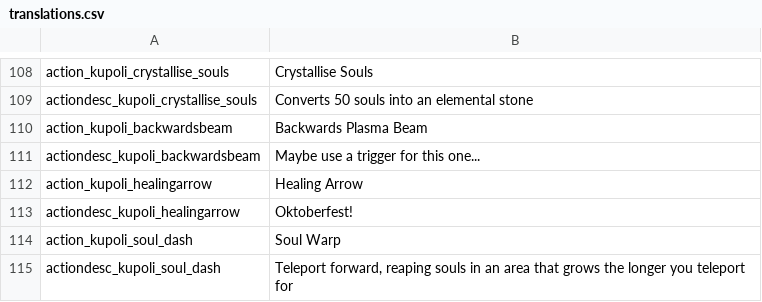
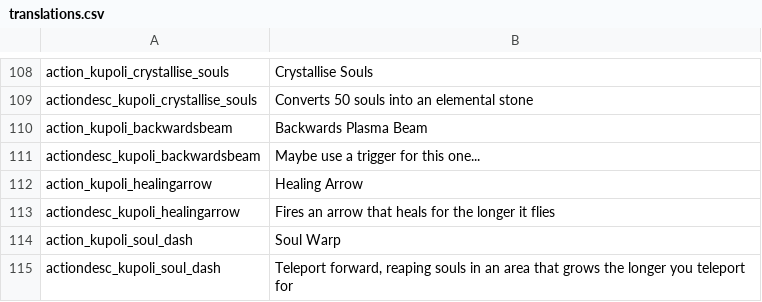
Before and after one commit to SiriMoel/souls, a CSV file: files/translations.csv, drawn as a sheet; only a part is shown, gaps mark what is left out.

```diff
--- a/files/translations.csv
+++ b/files/translations.csv
@@ -112,3 +112,3 @@ actiondesc_kupoli_backwardsbeam,"Maybe use a trigger for this one...",,,,,,,,,,,
 action_kupoli_healingarrow,"Healing Arrow",,,,,,,,,,,,
-actiondesc_kupoli_healingarrow,"Oktoberfest!",,,,,,,,,,,,
+actiondesc_kupoli_healingarrow,"Fires an arrow that heals for the longer it flies",,,,,,,,,,,,
 action_kupoli_soul_dash,"Soul Warp",,,,,,,,,,,,
```
Also changed, not shown: 1 other file.
